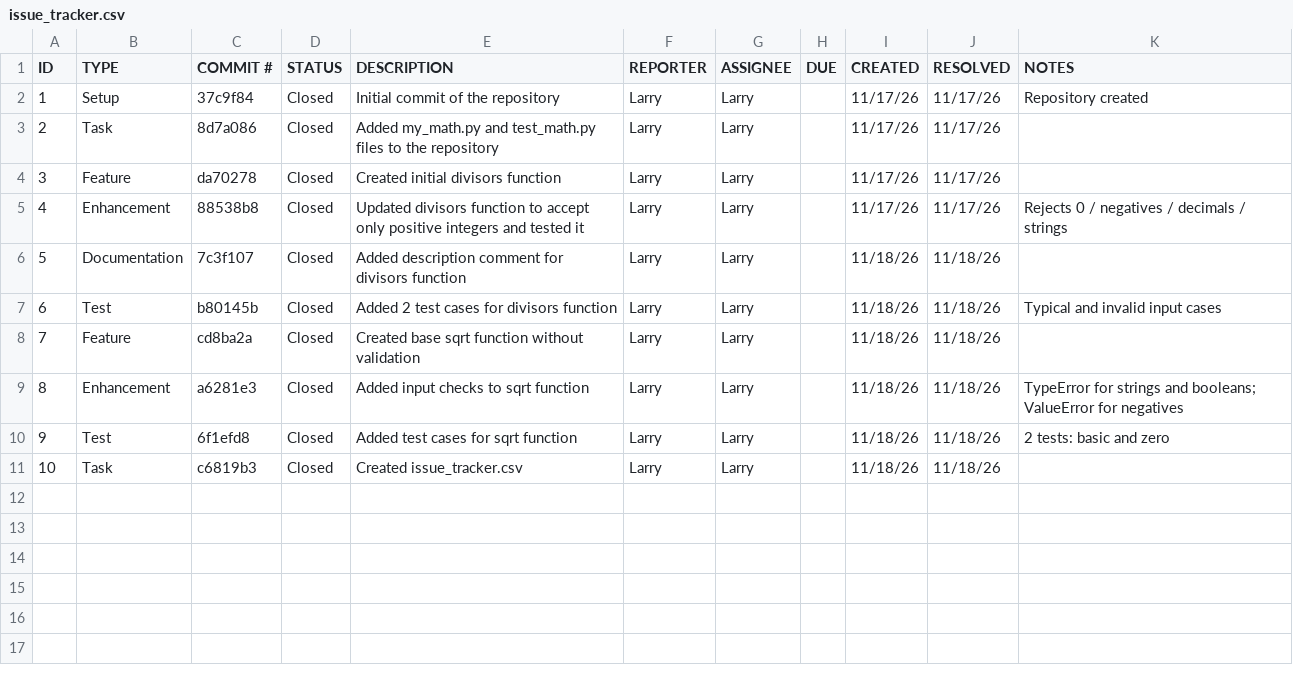
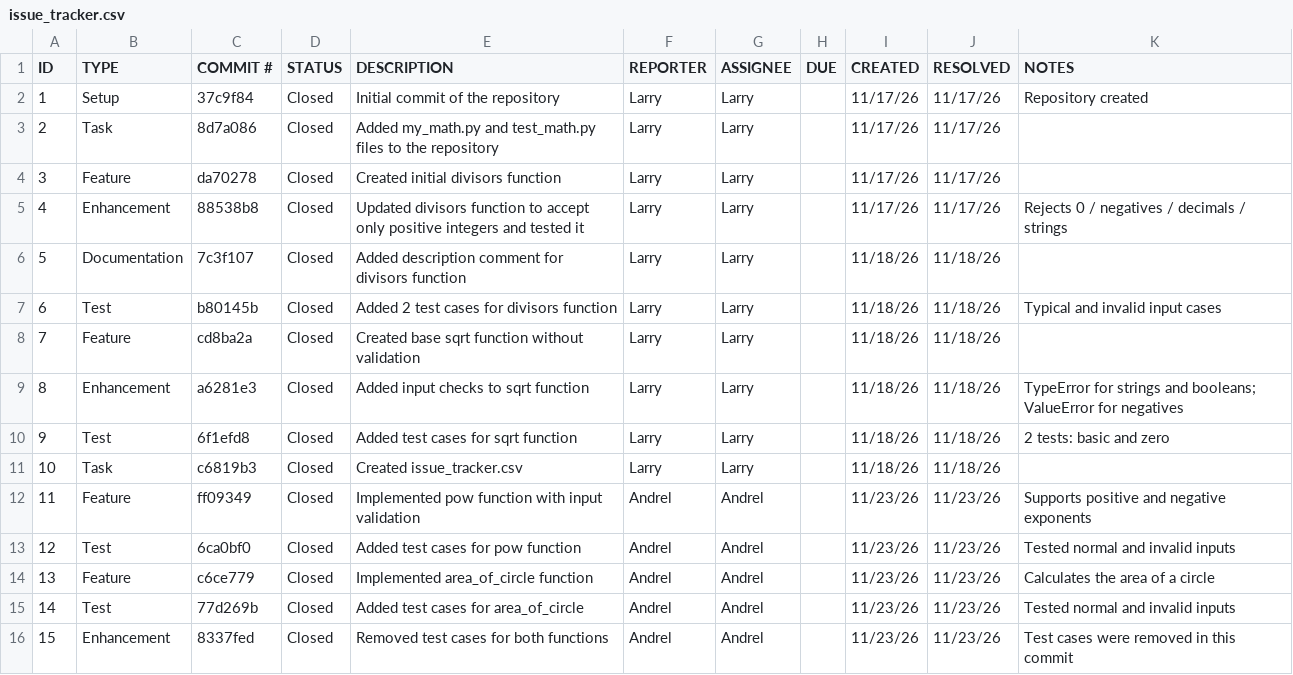
Before and after one commit to LarryMarin/ET574-D-Project2-Group1, a CSV file: issue_tracker.csv, drawn as a sheet; the diff names each change by its address in the sheet, - before the commit and + after, or states it on an @@ line.

Commit message:
Adding to issue_tracker.csv with all my commits

```diff
--- a/issue_tracker.csv
+++ b/issue_tracker.csv
+row 12: 11 | Feature | ff09349 | Closed | Implemented pow function with input validation | Andrel | Andrel |  | 11/23/26 | 11/23/26 | Supports positive and negative exponents
+row 13: 12 | Test | 6ca0bf0 | Closed | Added test cases for pow function | Andrel | Andrel |  | 11/23/26 | 11/23/26 | Tested normal and invalid inputs
+row 14: 13 | Feature | c6ce779 | Closed | Implemented area_of_circle function | Andrel | Andrel |  | 11/23/26 | 11/23/26 | Calculates the area of a circle
+row 15: 14 | Test | 77d269b | Closed | Added test cases for area_of_circle | Andrel | Andrel |  | 11/23/26 | 11/23/26 | Tested normal and invalid inputs
+row 16: 15 | Enhancement | 8337fed | Closed | Removed test cases for both functions | Andrel | Andrel |  | 11/23/26 | 11/23/26 | Test cases were removed in this commit
```
